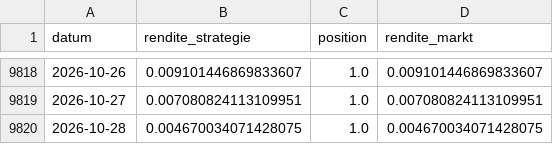
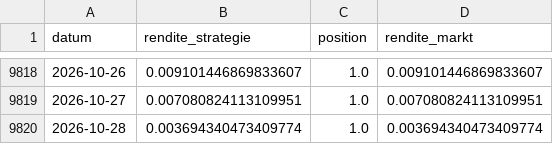
Before and after one commit to Darios-CK/quant-assistance, a CSV file: reports/auto/backtest_trend_dax.csv, drawn as a sheet; only a part is shown, gaps mark what is left out.

```diff
--- a/reports/auto/backtest_trend_dax.csv
+++ b/reports/auto/backtest_trend_dax.csv
@@ -9819,2 +9819,2 @@ datum,rendite_strategie,position,rendite_markt
 2026-10-27,0.007080824113109951,1.0,0.007080824113109951
-2026-10-28,0.004670034071428075,1.0,0.004670034071428075
+2026-10-28,0.003694340473409774,1.0,0.003694340473409774
```
Also changed, not shown: reports/auto/backtest_ezb_eurusd.csv, 20 other files.
